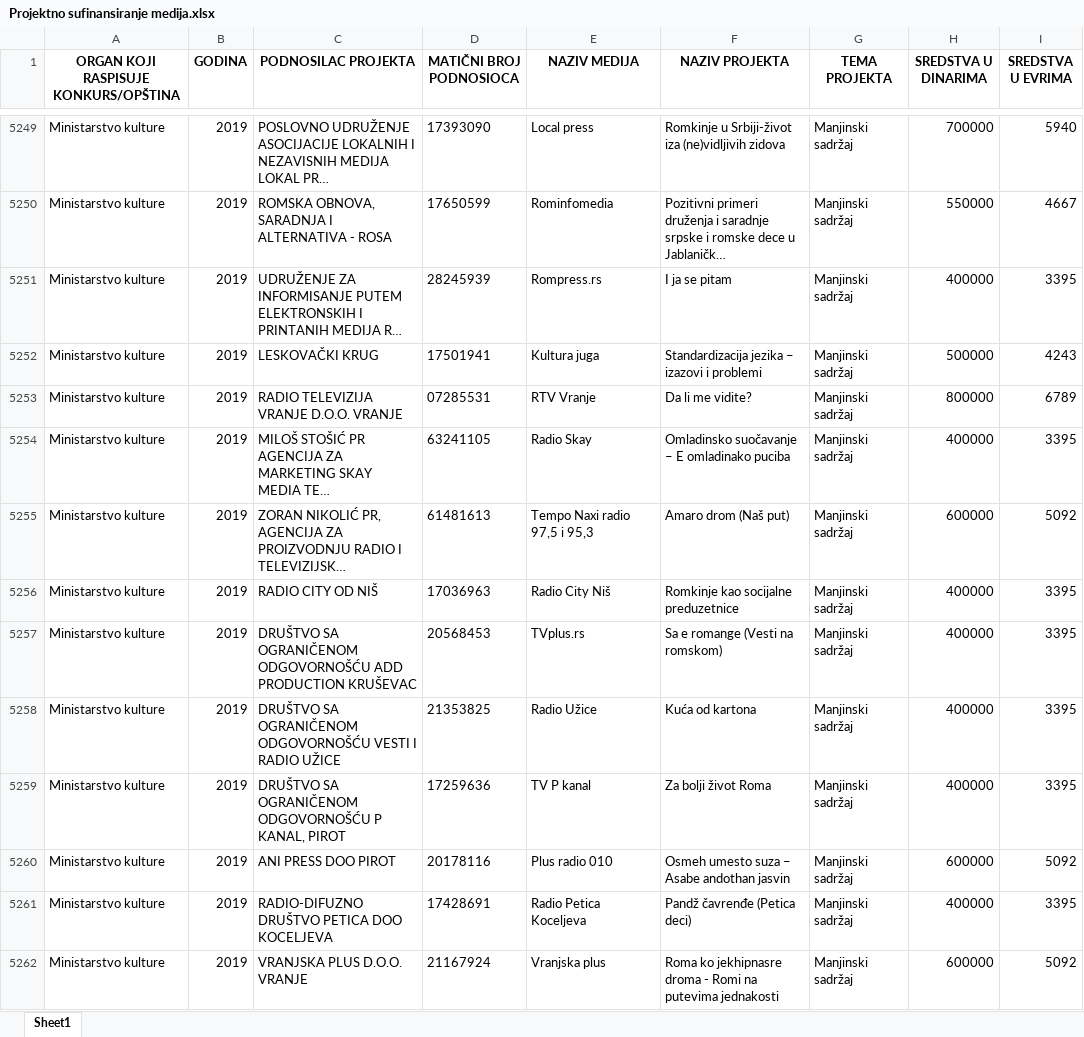
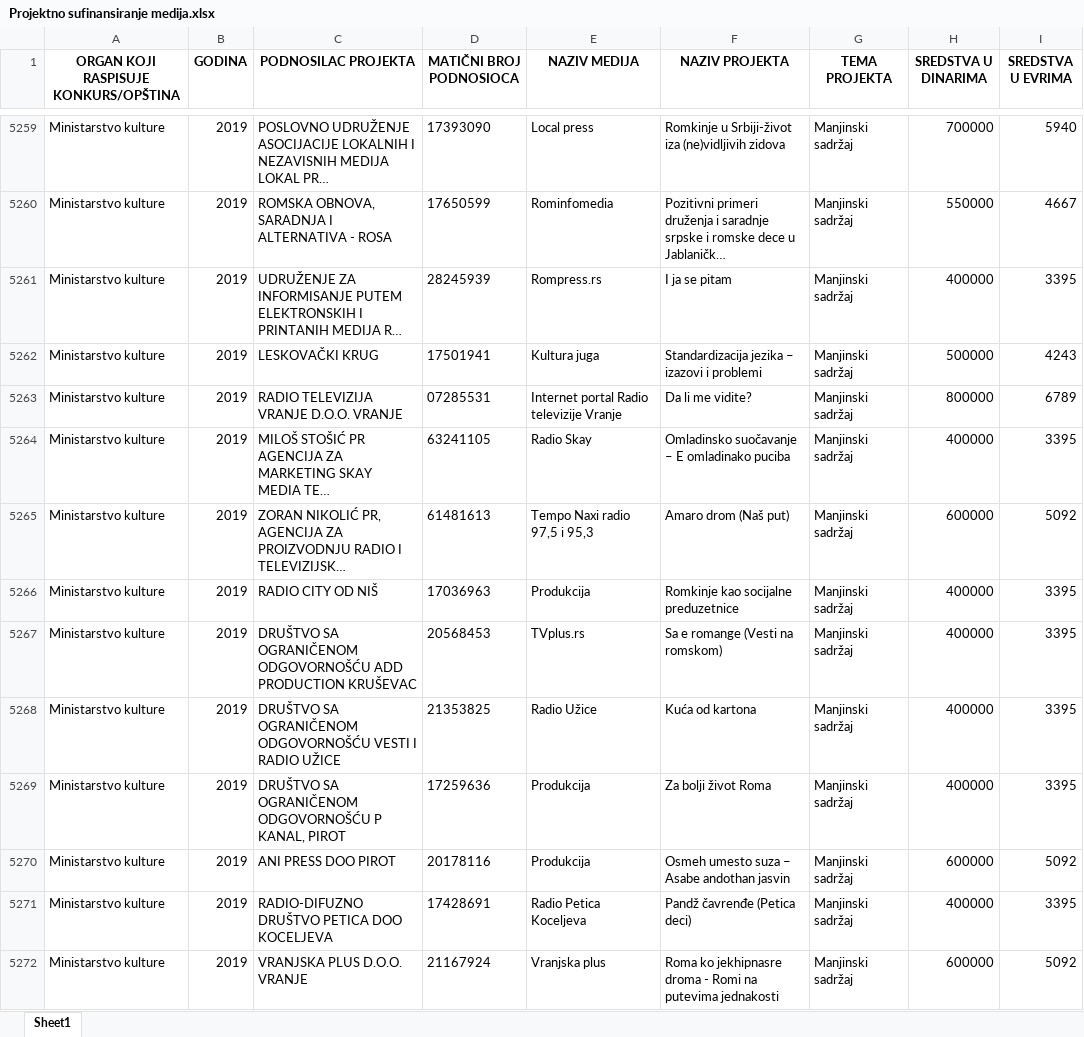
Before and after one commit to tixwitchy/Projektno-sufinansiranje-medija, an Excel workbook: Projektno sufinansiranje medija.xlsx, sheet Sheet1, drawn as a sheet; only a part is shown, gaps mark what is left out; long unchanged cells end in …; values as stored, in another font and other column widths than the file's, no borders; addresses are those after the commit; the diff covers the shown part only; the diff names each change by its address in the sheet, - before the commit and + after, or states it on an @@ line.

```diff
--- a/Projektno sufinansiranje medija.xlsx (sheet Sheet1)
+++ b/Projektno sufinansiranje medija.xlsx (sheet Sheet1)
-E5263 (NAZIV MEDIJA): RTV Vranje
+E5263 (NAZIV MEDIJA): Internet portal Radio televizije Vranje
-E5266 (NAZIV MEDIJA): Radio City Niš
+E5266 (NAZIV MEDIJA): Produkcija
-E5269 (NAZIV MEDIJA): TV P kanal
+E5269 (NAZIV MEDIJA): Produkcija
-E5270 (NAZIV MEDIJA): Plus radio 010
+E5270 (NAZIV MEDIJA): Produkcija
```
Also changed, not shown: 129 moved rows and 131 edited cells elsewhere in this sheet, 1 other file.
